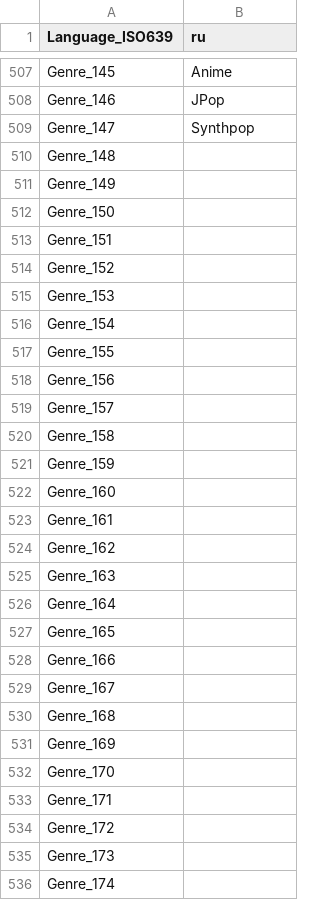
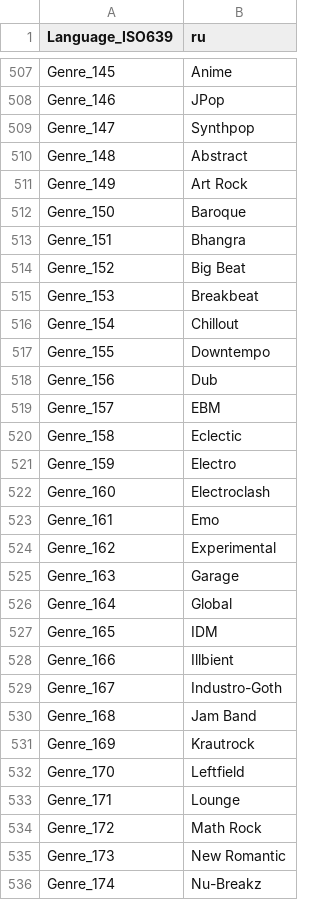
Before and after one commit to beppec56/MediaInfo-git_svn, a CSV file: Source/Resource/Plugin/Language/ru.csv, drawn as a sheet; only a part is shown, gaps mark what is left out; the diff covers the shown part only.

```diff
--- a/Source/Resource/Plugin/Language/ru.csv
+++ b/Source/Resource/Plugin/Language/ru.csv
@@ -509,28 +509,28 @@ Genre_146;JPop
 Genre_147;Synthpop
-Genre_148;
-Genre_149;
-Genre_150;
-Genre_151;
-Genre_152;
-Genre_153;
-Genre_154;
-Genre_155;
-Genre_156;
-Genre_157;
-Genre_158;
-Genre_159;
-Genre_160;
-Genre_161;
-Genre_162;
-Genre_163;
-Genre_164;
-Genre_165;
-Genre_166;
-Genre_167;
-Genre_168;
-Genre_169;
-Genre_170;
-Genre_171;
-Genre_172;
-Genre_173;
-Genre_174;
+Genre_148;Abstract
+Genre_149;Art Rock
+Genre_150;Baroque
+Genre_151;Bhangra
+Genre_152;Big Beat
+Genre_153;Breakbeat
+Genre_154;Chillout
+Genre_155;Downtempo
+Genre_156;Dub
+Genre_157;EBM
+Genre_158;Eclectic
+Genre_159;Electro
+Genre_160;Electroclash
+Genre_161;Emo
+Genre_162;Experimental
+Genre_163;Garage
+Genre_164;Global
+Genre_165;IDM
+Genre_166;Illbient
+Genre_167;Industro-Goth
+Genre_168;Jam Band
+Genre_169;Krautrock
+Genre_170;Leftfield
+Genre_171;Lounge
+Genre_172;Math Rock
+Genre_173;New Romantic
+Genre_174;Nu-Breakz
```
Also changed, not shown: 26 edited cells elsewhere in this file, Source/Resource/Language.csv, Source/Resource/Plugin/Language/eu.csv, 1 other file.
